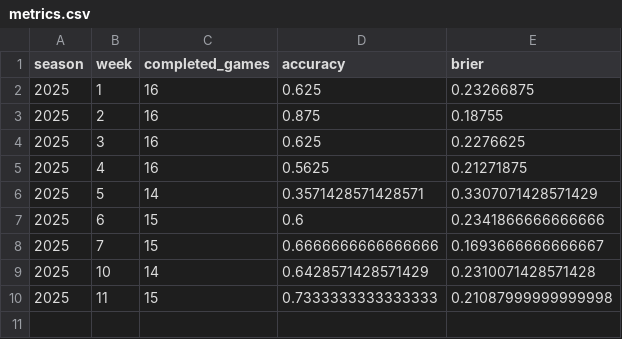
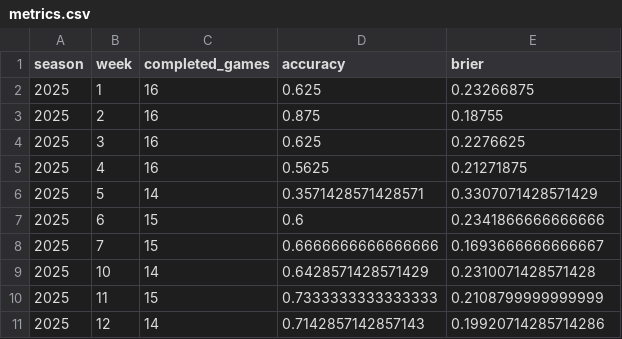
Before and after one commit to Nav-Singh02/nfl-weekly-predictions-2025, a CSV file: predictions/2025/metrics.csv, drawn as a sheet.

Commit message:
Score Week 12 predictions

```diff
--- a/predictions/2025/metrics.csv
+++ b/predictions/2025/metrics.csv
@@ -9,2 +9,3 @@ season,week,completed_games,accuracy,brier
 2025,10,14,0.6428571428571429,0.2310071428571428
-2025,11,15,0.7333333333333333,0.21087999999999998
+2025,11,15,0.7333333333333333,0.2108799999999999
+2025,12,14,0.7142857142857143,0.19920714285714286
```
Also changed, not shown: 1 other file.
